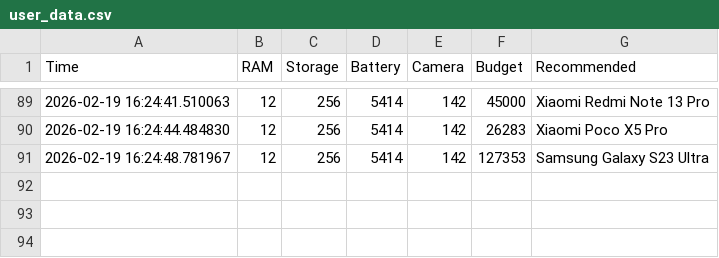
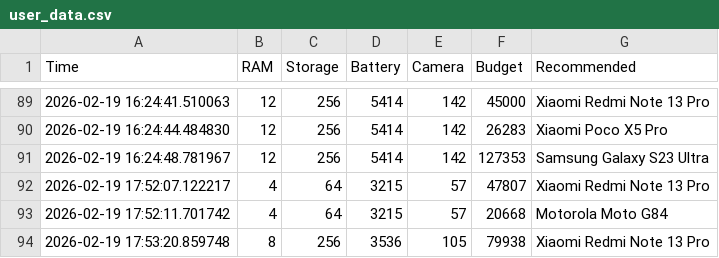
Before and after one commit to NidaDabir/smart-mobile-shop-ai, a CSV file: user_data.csv, drawn as a sheet; only a part is shown, gaps mark what is left out; the diff names each change by its address in the sheet, - before the commit and + after, or states it on an @@ line.

```diff
--- a/user_data.csv
+++ b/user_data.csv
+row 92: 2026-02-19 17:52:07.122217 | 4 | 64 | 3215 | 57 | 47807 | Xiaomi Redmi Note 13 Pro
+row 93: 2026-02-19 17:52:11.701742 | 4 | 64 | 3215 | 57 | 20668 | Motorola Moto G84
+row 94: 2026-02-19 17:53:20.859748 | 8 | 256 | 3536 | 105 | 79938 | Xiaomi Redmi Note 13 Pro
```
Also changed, not shown: user_tracking.csv, 2 other files.
